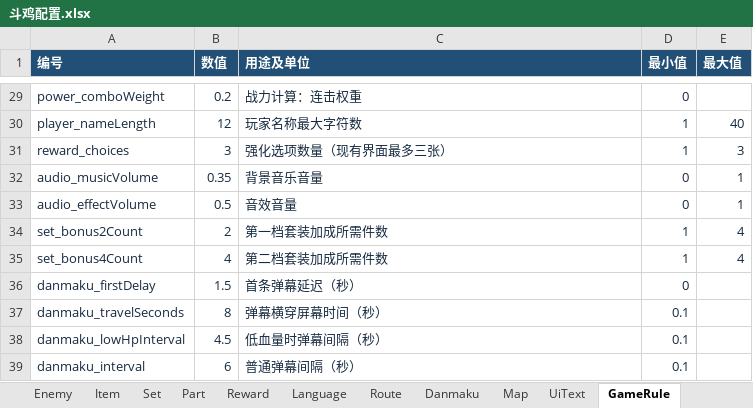
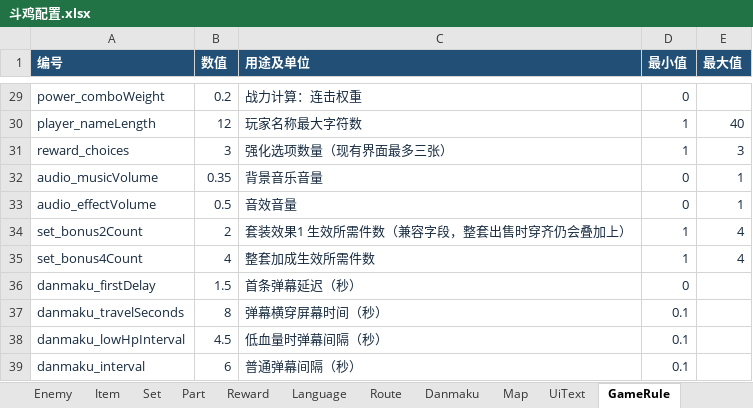
Before and after one commit to lxy2109/chicken-battle, an Excel workbook: excel/斗鸡配置.xlsx, sheet GameRule, drawn as a sheet; only a part is shown, gaps mark what is left out; values as stored, in another font and other column widths than the file's, no borders; the diff names each change by its address in the sheet, - before the commit and + after, or states it on an @@ line.

```diff
--- a/excel/斗鸡配置.xlsx (sheet GameRule)
+++ b/excel/斗鸡配置.xlsx (sheet GameRule)
-C34 (用途及单位): 第一档套装加成所需件数
+C34 (用途及单位): 套装效果1 生效所需件数（兼容字段，整套出售时穿齐仍会叠加上）
-C35 (用途及单位): 第二档套装加成所需件数
+C35 (用途及单位): 整套加成生效所需件数
```
Also changed, not shown: sheet Language, sheet Enemy, sheet UiText, 6 other files.
